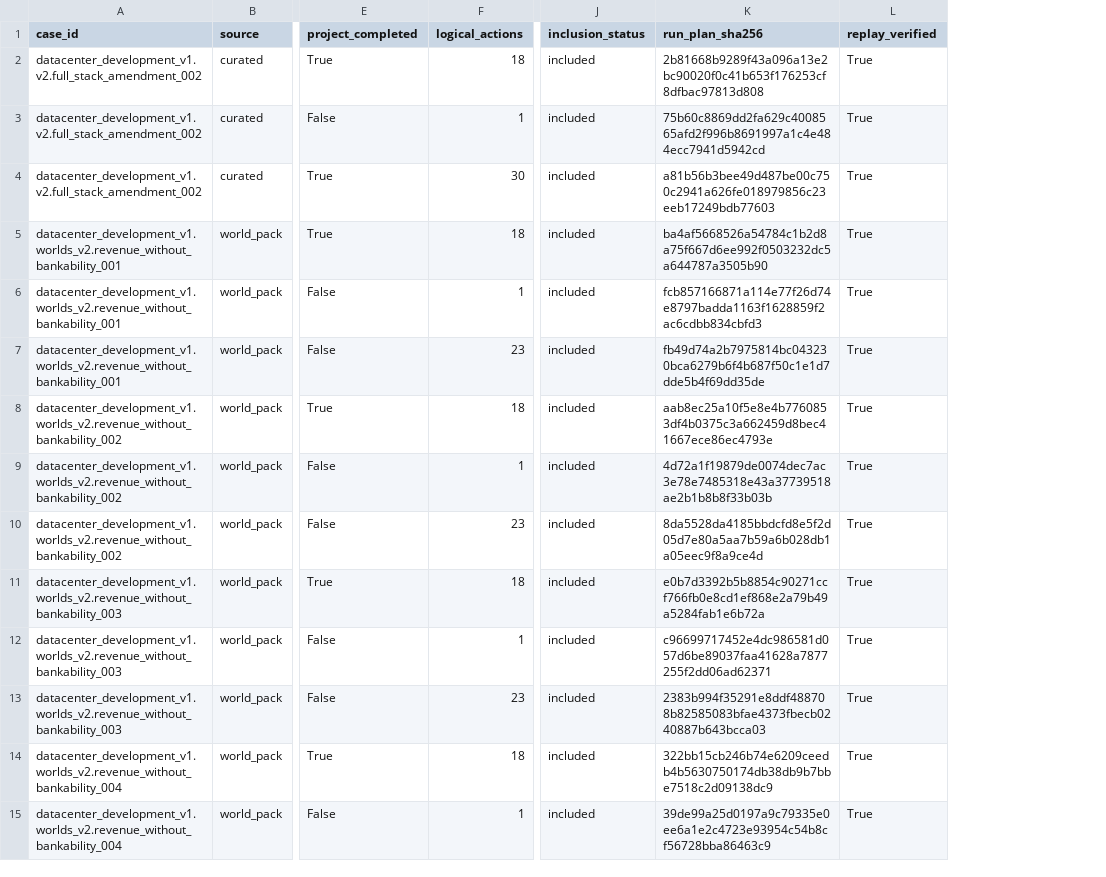
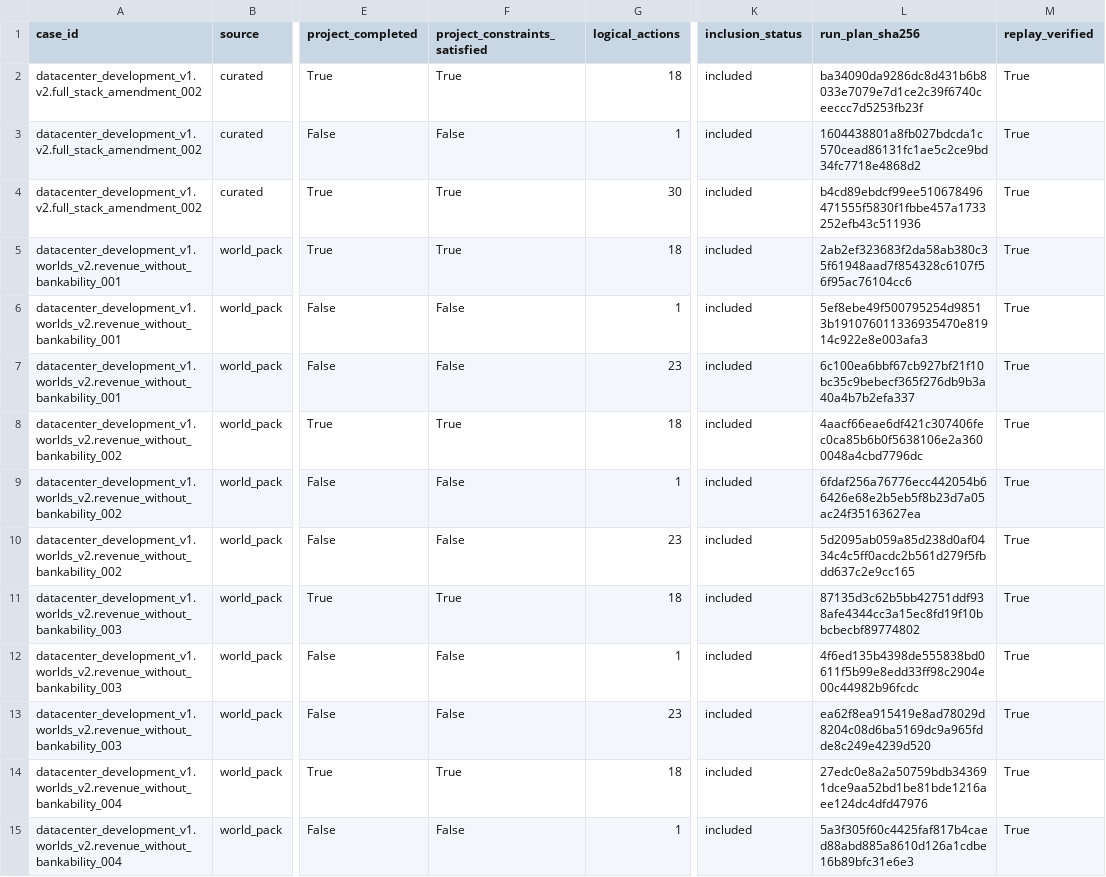
Before and after one commit to aeread-org/AERead, a CSV file: evidence/datacenter_development/datacenter_v2_scored_controls_v1/tables/controls.csv, drawn as a sheet; only a part is shown, gaps mark what is left out; addresses are those after the commit; the diff covers the shown part only; the diff names each change by its address in the sheet, - before the commit and + after, or states it on an @@ line.

```diff
--- a/evidence/datacenter_development/datacenter_v2_scored_controls_v1/tables/controls.csv
+++ b/evidence/datacenter_development/datacenter_v2_scored_controls_v1/tables/controls.csv
+column F (project_constraints_satisfied), rows 2-15: True | False | True | True | False | False | True | False | False | True | False | False | True | False
-L2 (run_plan_sha256): 2b81668b9289f43a096a13e2bc90020f0c41b653f176253cf8dfbac97813d808
+L2 (run_plan_sha256): ba34090da9286dc8d431b6b8033e7079e7d1ce2c39f6740ceeccc7d5253fb23f
-L3 (run_plan_sha256): 75b60c8869dd2fa629c4008565afd2f996b8691997a1c4e484ecc7941d5942cd
+L3 (run_plan_sha256): 1604438801a8fb027bdcda1c570cead86131fc1ae5c2ce9bd34fc7718e4868d2
-L4 (run_plan_sha256): a81b56b3bee49d487be00c750c2941a626fe018979856c23eeb17249bdb77603
+L4 (run_plan_sha256): b4cd89ebdcf99ee510678496471555f5830f1fbbe457a1733252efb43c511936
-L5 (run_plan_sha256): ba4af5668526a54784c1b2d8a75f667d6ee992f0503232dc5a644787a3505b90
+L5 (run_plan_sha256): 2ab2ef323683f2da58ab380c35f61948aad7f854328c6107f56f95ac76104cc6
-L6 (run_plan_sha256): fcb857166871a114e77f26d74e8797badda1163f1628859f2ac6cdbb834cbfd3
+L6 (run_plan_sha256): 5ef8ebe49f500795254d98513b191076011336935470e81914c922e8e003afa3
-L7 (run_plan_sha256): fb49d74a2b7975814bc043230bca6279b6f4b687f50c1e1d7dde5b4f69dd35de
+L7 (run_plan_sha256): 6c100ea6bbf67cb927bf21f10bc35c9bebecf365f276db9b3a40a4b7b2efa337
-L8 (run_plan_sha256): aab8ec25a10f5e8e4b7760853df4b0375c3a662459d8bec41667ece86ec4793e
+L8 (run_plan_sha256): 4aacf66eae6df421c307406fec0ca85b6b0f5638106e2a3600048a4cbd7796dc
-L9 (run_plan_sha256): 4d72a1f19879de0074dec7ac3e78e7485318e43a37739518ae2b1b8b8f33b03b
+L9 (run_plan_sha256): 6fdaf256a76776ecc442054b66426e68e2b5eb5f8b23d7a05ac24f35163627ea
-L10 (run_plan_sha256): 8da5528da4185bbdcfd8e5f2d05d7e80a5aa7b59a6b028db1a05eec9f8a9ce4d
+L10 (run_plan_sha256): 5d2095ab059a85d238d0af0434c4c5ff0acdc2b561d279f5fbdd637c2e9cc165
-L11 (run_plan_sha256): e0b7d3392b5b8854c90271ccf766fb0e8cd1ef868e2a79b49a5284fab1e6b72a
+L11 (run_plan_sha256): 87135d3c62b5bb42751ddf938afe4344cc3a15ec8fd19f10bbcbecbf89774802
-L12 (run_plan_sha256): c96699717452e4dc986581d057d6be89037faa41628a7877255f2dd06ad62371
+L12 (run_plan_sha256): 4f6ed135b4398de555838bd0611f5b99e8edd33ff98c2904e00c44982b96fcdc
-L13 (run_plan_sha256): 2383b994f35291e8ddf488708b82585083bfae4373fbecb0240887b643bcca03
+L13 (run_plan_sha256): ea62f8ea915419e8ad78029d8204c08d6ba5169dc9a965fdde8c249e4239d520
-L14 (run_plan_sha256): 322bb15cb246b74e6209ceedb4b5630750174db38db9b7bbe7518c2d09138dc9
+L14 (run_plan_sha256): 27edc0e8a2a50759bdb343691dce9aa52bd1be81bde1216aee124dc4dfd47976
-L15 (run_plan_sha256): 39de99a25d0197a9c79335e0ee6a1e2c4723e93954c54b8cf56728bba86463c9
+L15 (run_plan_sha256): 5a3f305f60c4425faf817b4caed88abd885a8610d126a1cdbe16b89bfc31e6e3
```
Also changed, not shown: 61 edited cells elsewhere in this file, 13 other files.
